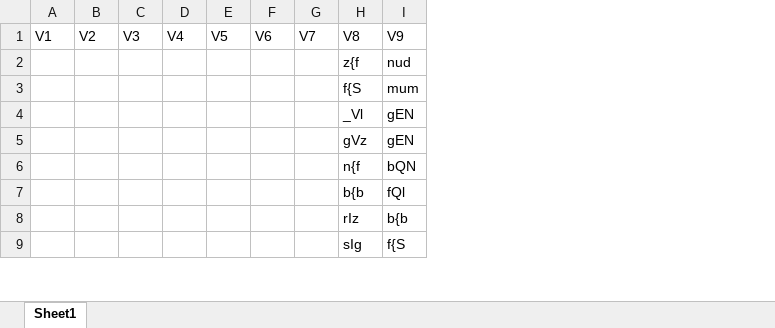
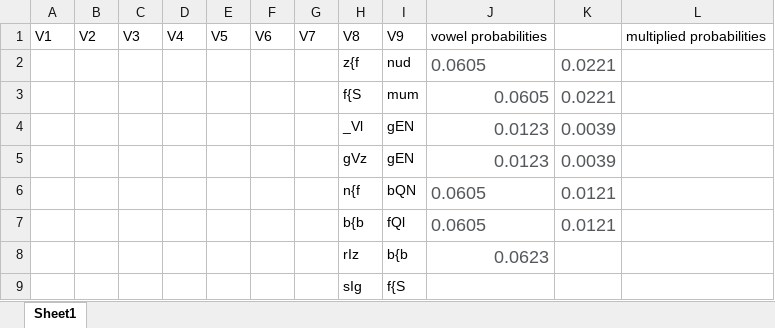
Before and after one commit to rkimelman/7100-2022, an Excel workbook: vowelRhymeCombosAndData/first14EndTwoVowelRhymingStimuliData.xlsx, sheet Sheet1, drawn as a sheet; only a part is shown; values as stored, in another font and other column widths than the file's, no borders; the diff names each change by its address in the sheet, - before the commit and + after, or states it on an @@ line.

```diff
--- a/vowelRhymeCombosAndData/first14EndTwoVowelRhymingStimuliData.xlsx (sheet Sheet1)
+++ b/vowelRhymeCombosAndData/first14EndTwoVowelRhymingStimuliData.xlsx (sheet Sheet1)
+column J, rows 1-8: vowel probabilities | 0.0605 | 0.0605 | 0.0123 | 0.0123 | 0.0605 | 0.0605 | 0.0623
+column K, rows 2-7: 0.0221 | 0.0221 | 0.0039 | 0.0039 | 0.0121 | 0.0121
+column L, row 1: multiplied probabilities
```
Also changed, not shown: 3 other files.
